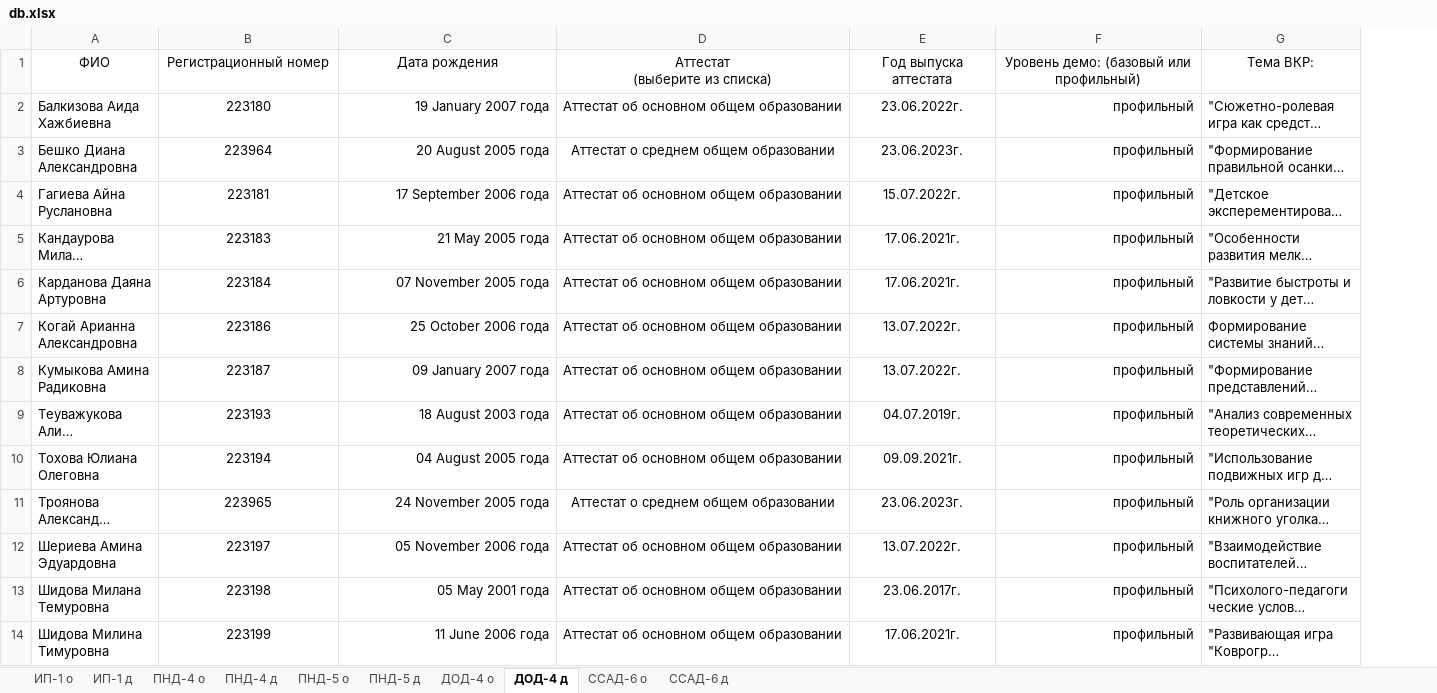
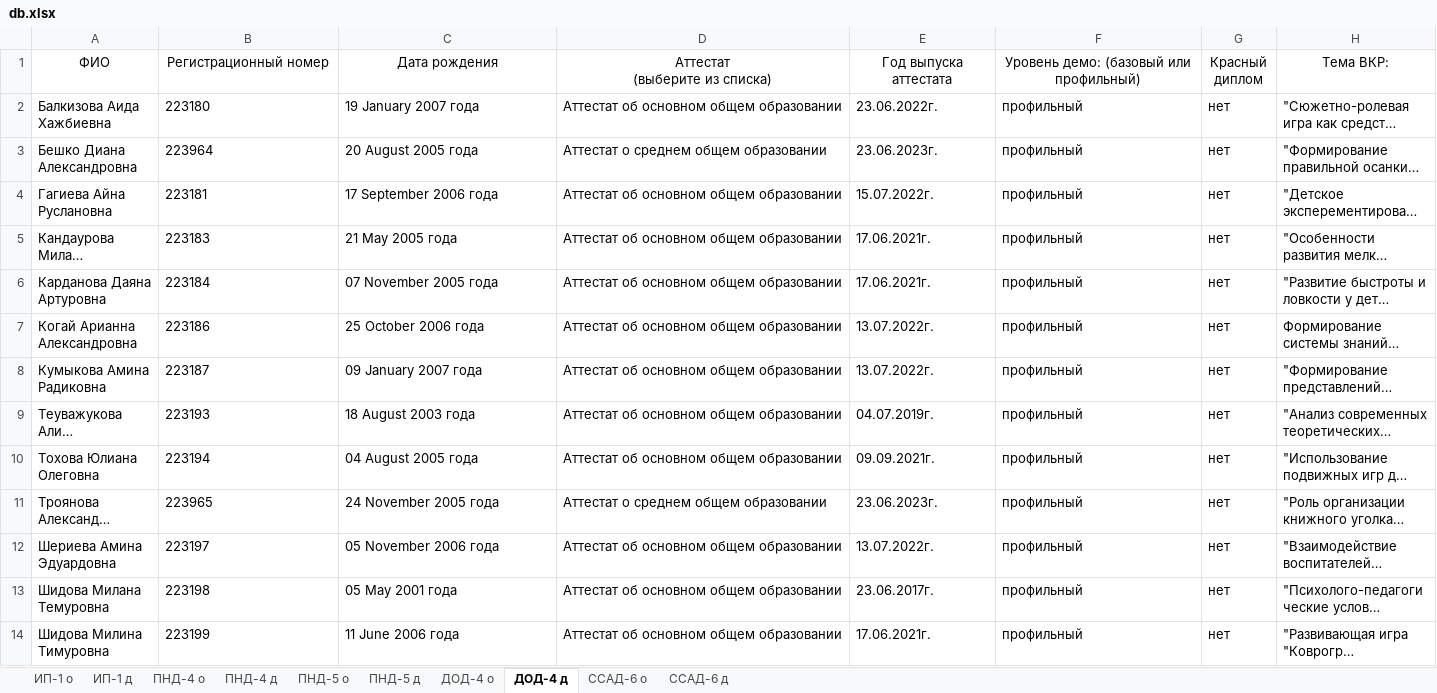
Before and after one commit to riko20172017/doc-mailmerge, an Excel workbook: db.xlsx, sheet ДОД-4 д, drawn as a sheet; long unchanged cells end in …; values as stored, in another font and other column widths than the file's, no borders; table styles not drawn; the diff names each change by its address in the sheet, - before the commit and + after, or states it on an @@ line.

```diff
--- a/db.xlsx (sheet ДОД-4 д)
+++ b/db.xlsx (sheet ДОД-4 д)
+column G (Красный диплом), rows 2-14: all нет
-B2:B14 alignment: center
+B2:B14 alignment: left
-C2:C14 alignment: right
+C2:C14 alignment: left
-D2:E14 alignment: center
+D2:E14 alignment: left
-F2:F14 alignment: right
+F2:F14 alignment: left
```
Also changed, not shown: sheet ССАД-6 о, sheet ДОД-4 о, sheet ПНД-5 о, sheet ПНД-4 о, sheet ПНД-4 д, sheet ПНД-5 д, 3 more sheets, hidden cells, 8 other files.
